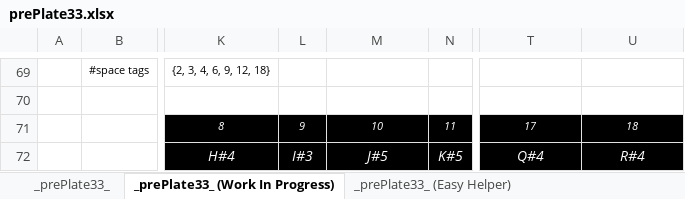
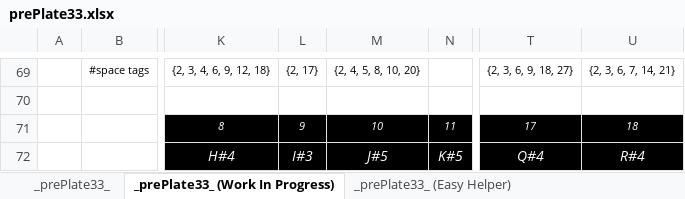
Before and after one commit to openroot/prePlate33, an Excel workbook: prePlate33/Offline Documents (Periodic)/prePlate33.xlsx, sheet _prePlate33_ (Work In Progress), drawn as a sheet; only a part is shown, gaps mark what is left out; values as stored, in another font and other column widths than the file's, no borders; charts and pictures not drawn; the diff covers the shown part only; the diff names each change by its address in the sheet, - before the commit and + after, or states it on an @@ line.

```diff
--- a/prePlate33/Offline Documents (Periodic)/prePlate33.xlsx (sheet _prePlate33_ (Work In Progress))
+++ b/prePlate33/Offline Documents (Periodic)/prePlate33.xlsx (sheet _prePlate33_ (Work In Progress))
-L69: (empty)
+L69: {2, 17}
-M69: (empty)
+M69: {2, 4, 5, 8, 10, 20}
-T69: (empty)
+T69: {2, 3, 6, 9, 18, 27}
-U69: (empty)
+U69: {2, 3, 6, 7, 14, 21}
```
Also changed, not shown: 32 edited cells elsewhere in this sheet, sheet _prePlate33_, 3 other files.
